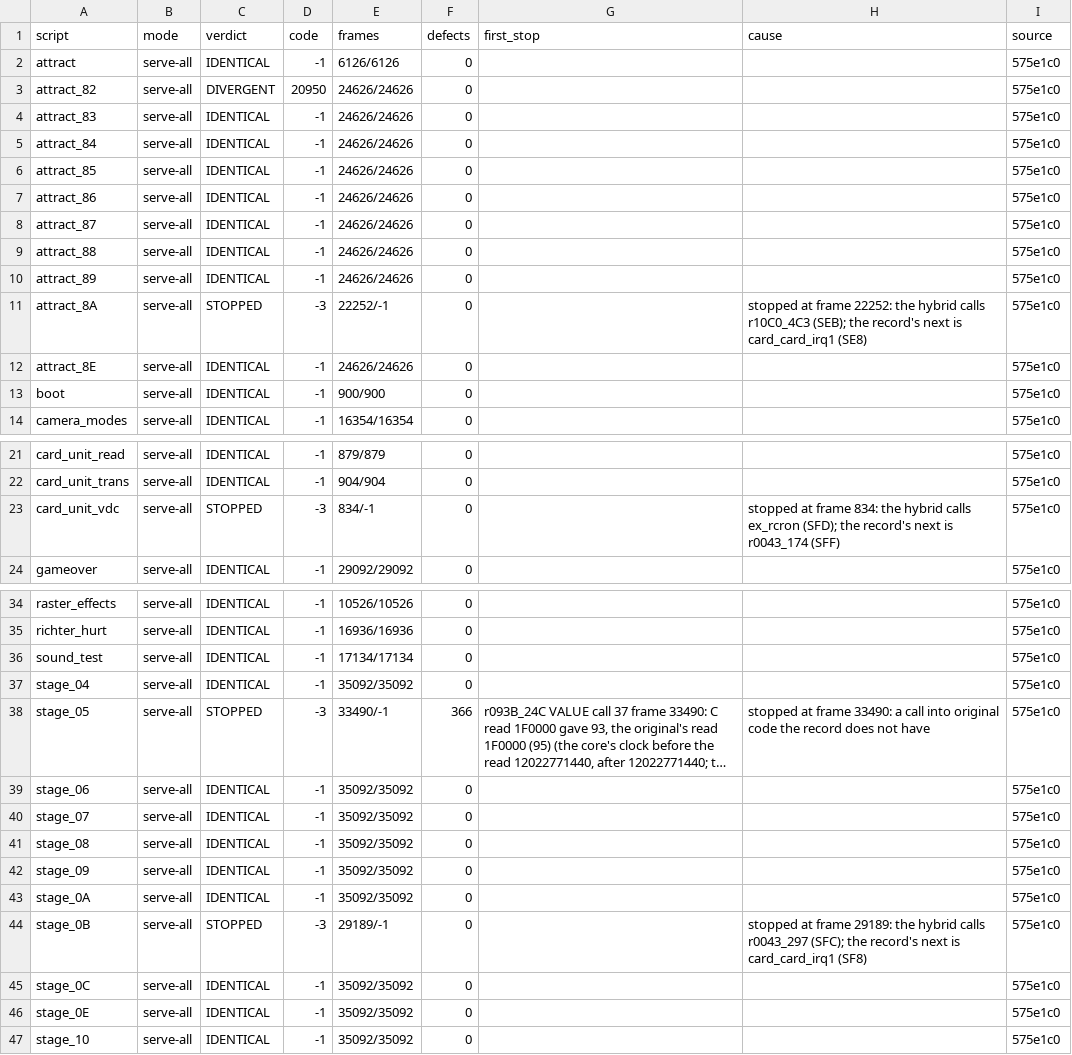
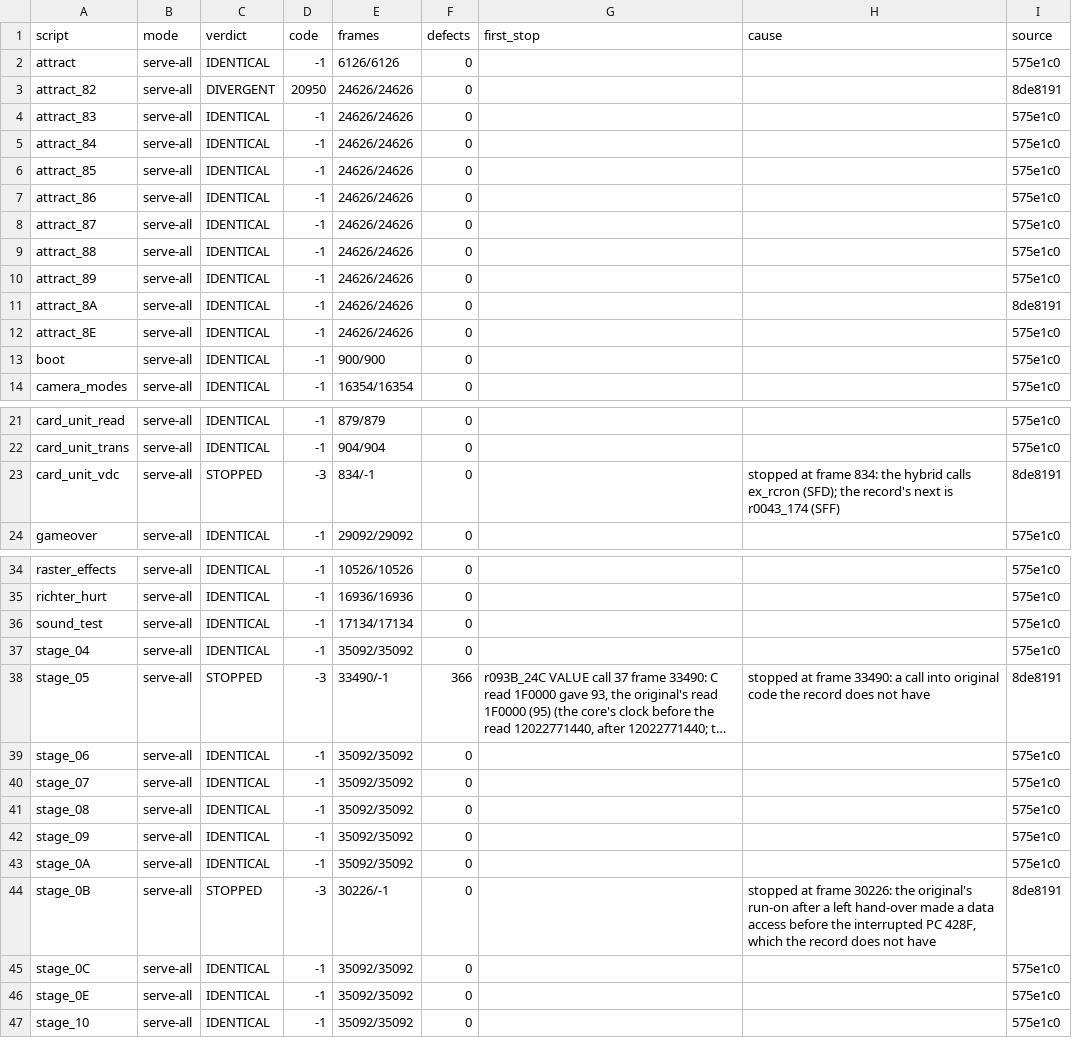
Before and after one commit to jeff-strutb/rondoofblood, a CSV file: config/rondo/runs/served_a7.csv, drawn as a sheet; only a part is shown, gaps mark what is left out; long unchanged cells end in …; the diff names each change by its address in the sheet, - before the commit and + after, or states it on an @@ line.

Commit message:
Every draft serving: the 5 scripts not identical at 575e1c0 rerun alone there, the same verdicts

```diff
--- a/config/rondo/runs/served_a7.csv
+++ b/config/rondo/runs/served_a7.csv
-I3 (source): 575e1c0
+I3 (source): 8de8191
-C11 (verdict): STOPPED
+C11 (verdict): IDENTICAL
-D11 (code): -3
+D11 (code): -1
-E11 (frames): 22252/-1
+E11 (frames): 24626/24626
-H11 (cause): stopped at frame 22252: the hybrid calls r10C0_4C3 (SEB); the record's next is card_card_irq1 (SE8)
+H11 (cause): (empty)
-I11 (source): 575e1c0
+I11 (source): 8de8191
-I23 (source): 575e1c0
+I23 (source): 8de8191
-I38 (source): 575e1c0
+I38 (source): 8de8191
-E44 (frames): 29189/-1
+E44 (frames): 30226/-1
-H44 (cause): …at frame 29189: the hybrid calls r0043_297 (SFC); the record's next is card_card_irq1 (SF8)
+H44 (cause): …at frame 30226: the original's run-on after a left hand-over made a data access before the interrupted PC 428F, which the record does not have
-I44 (source): 575e1c0
+I44 (source): 8de8191
```
Also changed, not shown: config/rondo/lockstep_defects.csv.
